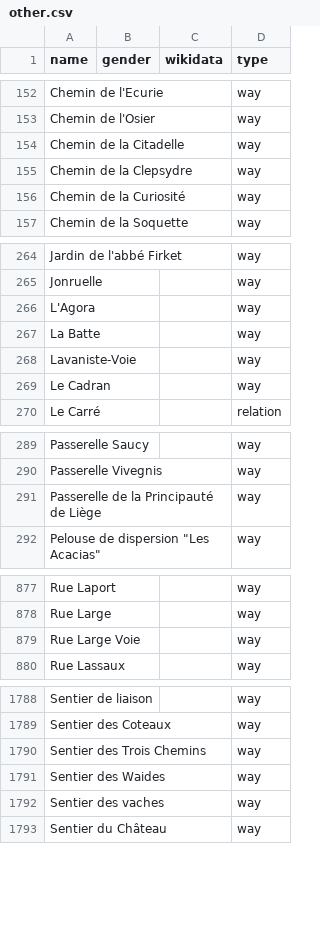
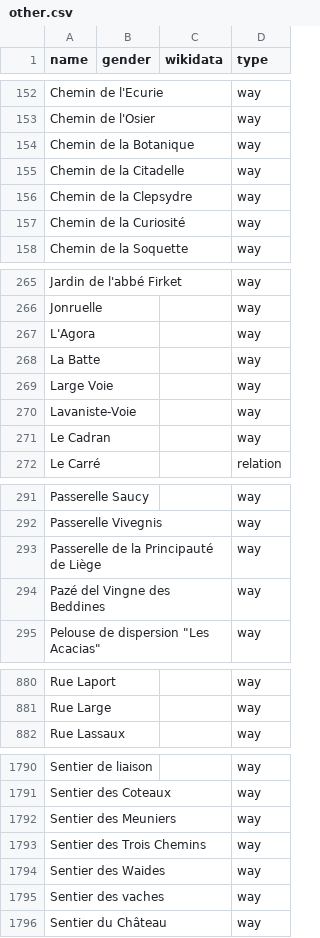
Before and after one commit to openknowledgebe/equalstreetnames-liege, a CSV file: data/other.csv, drawn as a sheet; only a part is shown, gaps mark what is left out; removed rows and columns are numbered as before the commit, all else as after; the diff covers the shown part only; the diff names each change by its address in the sheet, - before the commit and + after, or states it on an @@ line.

```diff
--- a/data/other.csv
+++ b/data/other.csv
+row 154: Chemin de la Botanique |  |  | way
+row 269: Large Voie |  |  | way
+row 294: Pazé del Vingne des Beddines |  |  | way
-row 879: Rue Large Voie |  |  | way
+row 1792: Sentier des Meuniers |  |  | way
```
Also changed, not shown: 1 removed row elsewhere in this file, 3 other files.
